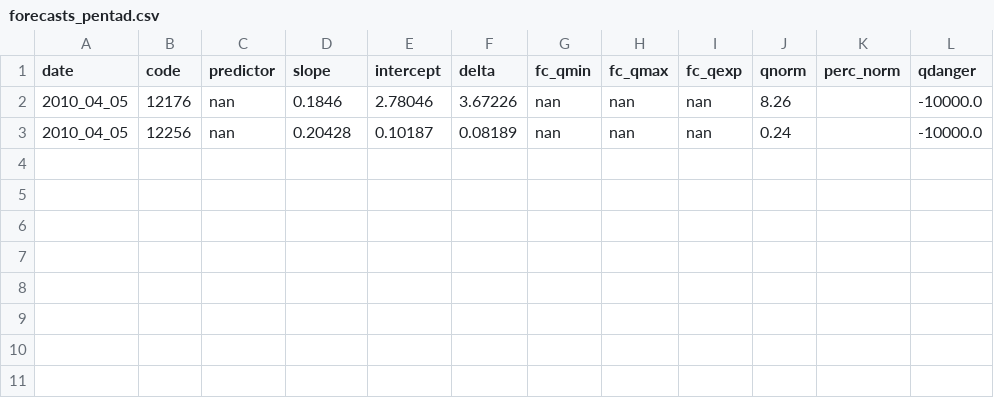
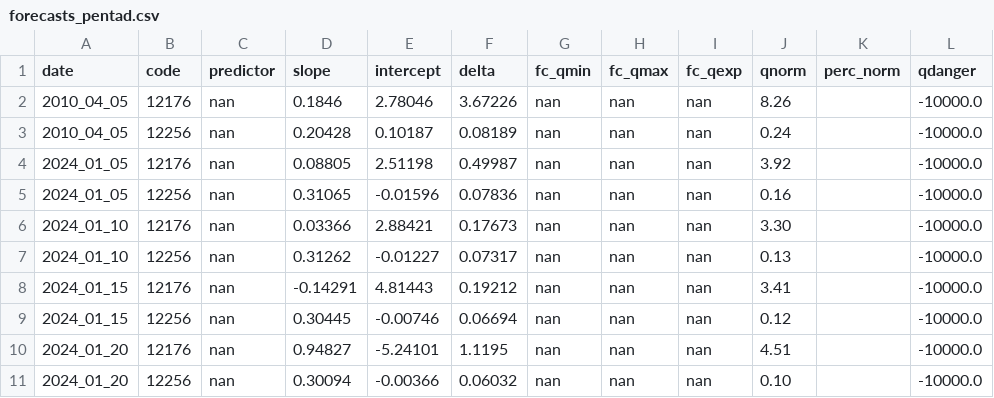
Before and after one commit to hydrosolutions/SAPPHIRE_Forecast_Tools, a CSV file: apps/internal_data/forecasts_pentad.csv, drawn as a sheet; the diff names each change by its address in the sheet, - before the commit and + after, or states it on an @@ line.

Commit message:
Added option to catch up past days with the forecasting

```diff
--- a/apps/internal_data/forecasts_pentad.csv
+++ b/apps/internal_data/forecasts_pentad.csv
+row 4: 2024_01_05 | 12176 | nan | 0.08805 | 2.51198 | 0.49987 | nan | nan | nan | 3.92 |  | -10000.0
+row 5: 2024_01_05 | 12256 | nan | 0.31065 | -0.01596 | 0.07836 | nan | nan | nan | 0.16 |  | -10000.0
+row 6: 2024_01_10 | 12176 | nan | 0.03366 | 2.88421 | 0.17673 | nan | nan | nan | 3.30 |  | -10000.0
+row 7: 2024_01_10 | 12256 | nan | 0.31262 | -0.01227 | 0.07317 | nan | nan | nan | 0.13 |  | -10000.0
+row 8: 2024_01_15 | 12176 | nan | -0.14291 | 4.81443 | 0.19212 | nan | nan | nan | 3.41 |  | -10000.0
+row 9: 2024_01_15 | 12256 | nan | 0.30445 | -0.00746 | 0.06694 | nan | nan | nan | 0.12 |  | -10000.0
+row 10: 2024_01_20 | 12176 | nan | 0.94827 | -5.24101 | 1.1195 | nan | nan | nan | 4.51 |  | -10000.0
+row 11: 2024_01_20 | 12256 | nan | 0.30094 | -0.00366 | 0.06032 | nan | nan | nan | 0.10 |  | -10000.0
```
Also changed, not shown: 11 other files.
